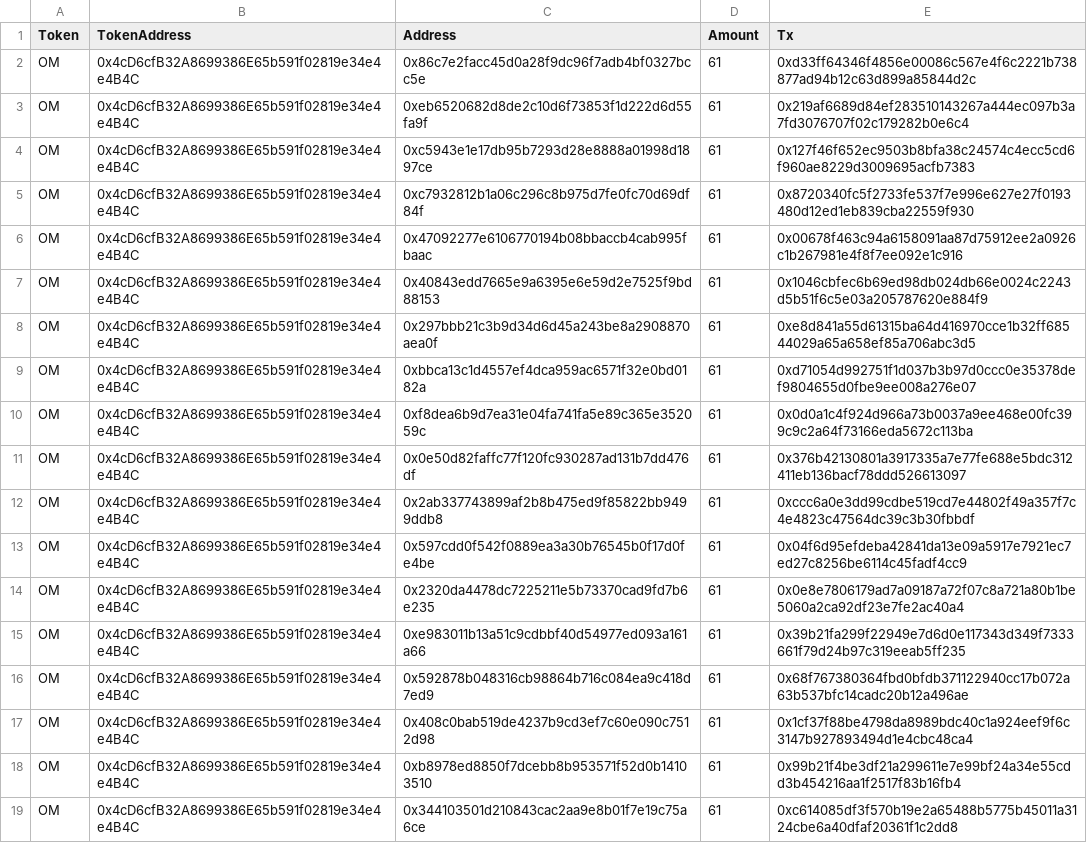
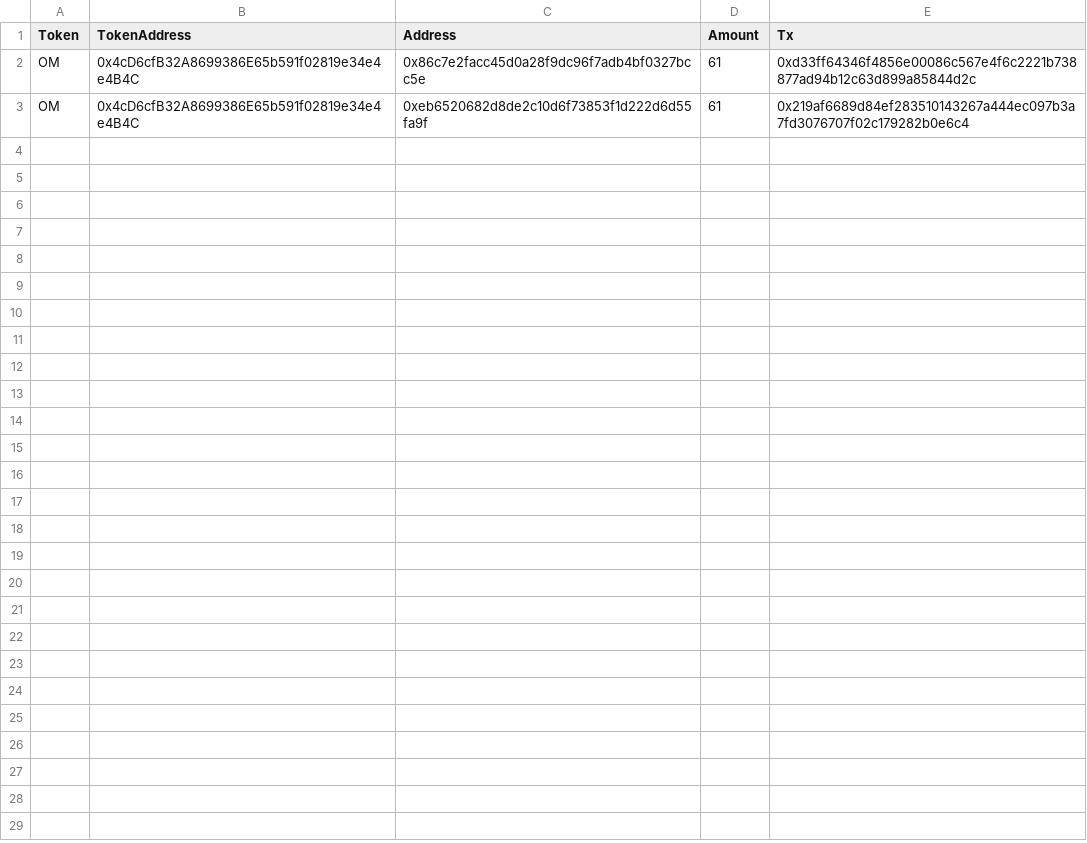
Before and after one commit to 0xvoidmain/send-tomo-from-file, a CSV file: airdop.csv.out.csv, drawn as a sheet.

```diff
--- a/airdop.csv.out.csv
+++ b/airdop.csv.out.csv
@@ -3,17 +3 @@ OM,0x4cD6cfB32A8699386E65b591f02819e34e4e4B4C,0x86c7e2facc45d0a28f9dc96f7adb4bf0
 OM,0x4cD6cfB32A8699386E65b591f02819e34e4e4B4C,0xeb6520682d8de2c10d6f73853f1d222d6d55fa9f,61,0x219af6689d84ef283510143267a444ec097b3a7fd3076707f02c179282b0e6c4
-OM,0x4cD6cfB32A8699386E65b591f02819e34e4e4B4C,0xc5943e1e17db95b7293d28e8888a01998d1897ce,61,0x127f46f652ec9503b8bfa38c24574c4ecc5cd6f960ae8229d3009695acfb7383
-OM,0x4cD6cfB32A8699386E65b591f02819e34e4e4B4C,0xc7932812b1a06c296c8b975d7fe0fc70d69df84f,61,0x8720340fc5f2733fe537f7e996e627e27f0193480d12ed1eb839cba22559f930
-OM,0x4cD6cfB32A8699386E65b591f02819e34e4e4B4C,0x47092277e6106770194b08bbaccb4cab995fbaac,61,0x00678f463c94a6158091aa87d75912ee2a0926c1b267981e4f8f7ee092e1c916
-OM,0x4cD6cfB32A8699386E65b591f02819e34e4e4B4C,0x40843edd7665e9a6395e6e59d2e7525f9bd88153,61,0x1046cbfec6b69ed98db024db66e0024c2243d5b51f6c5e03a205787620e884f9
-OM,0x4cD6cfB32A8699386E65b591f02819e34e4e4B4C,0x297bbb21c3b9d34d6d45a243be8a2908870aea0f,61,0xe8d841a55d61315ba64d416970cce1b32ff68544029a65a658ef85a706abc3d5
-OM,0x4cD6cfB32A8699386E65b591f02819e34e4e4B4C,0xbbca13c1d4557ef4dca959ac6571f32e0bd0182a,61,0xd71054d992751f1d037b3b97d0ccc0e35378def9804655d0fbe9ee008a276e07
-OM,0x4cD6cfB32A8699386E65b591f02819e34e4e4B4C,0xf8dea6b9d7ea31e04fa741fa5e89c365e352059c,61,0x0d0a1c4f924d966a73b0037a9ee468e00fc399c9c2a64f73166eda5672c113ba
-OM,0x4cD6cfB32A8699386E65b591f02819e34e4e4B4C,0x0e50d82faffc77f120fc930287ad131b7dd476df,61,0x376b42130801a3917335a7e77fe688e5bdc312411eb136bacf78ddd526613097
-OM,0x4cD6cfB32A8699386E65b591f02819e34e4e4B4C,0x2ab337743899af2b8b475ed9f85822bb9499ddb8,61,0xccc6a0e3dd99cdbe519cd7e44802f49a357f7c4e4823c47564dc39c3b30fbbdf
-OM,0x4cD6cfB32A8699386E65b591f02819e34e4e4B4C,0x597cdd0f542f0889ea3a30b76545b0f17d0fe4be,61,0x04f6d95efdeba42841da13e09a5917e7921ec7ed27c8256be6114c45fadf4cc9
-OM,0x4cD6cfB32A8699386E65b591f02819e34e4e4B4C,0x2320da4478dc7225211e5b73370cad9fd7b6e235,61,0x0e8e7806179ad7a09187a72f07c8a721a80b1be5060a2ca92df23e7fe2ac40a4
-OM,0x4cD6cfB32A8699386E65b591f02819e34e4e4B4C,0xe983011b13a51c9cdbbf40d54977ed093a161a66,61,0x39b21fa299f22949e7d6d0e117343d349f7333661f79d24b97c319eeab5ff235
-OM,0x4cD6cfB32A8699386E65b591f02819e34e4e4B4C,0x592878b048316cb98864b716c084ea9c418d7ed9,61,0x68f767380364fbd0bfdb371122940cc17b072a63b537bfc14cadc20b12a496ae
-OM,0x4cD6cfB32A8699386E65b591f02819e34e4e4B4C,0x408c0bab519de4237b9cd3ef7c60e090c7512d98,61,0x1cf37f88be4798da8989bdc40c1a924eef9f6c3147b927893494d1e4cbc48ca4
-OM,0x4cD6cfB32A8699386E65b591f02819e34e4e4B4C,0xb8978ed8850f7dcebb8b953571f52d0b14103510,61,0x99b21f4be3df21a299611e7e99bf24a34e55cdd3b454216aa1f2517f83b16fb4
-OM,0x4cD6cfB32A8699386E65b591f02819e34e4e4B4C,0x344103501d210843cac2aa9e8b01f7e19c75a6ce,61,0xc614085df3f570b19e2a65488b5775b45011a3124cbe6a40dfaf20361f1c2dd8
```
Also changed, not shown: 5 other files.
